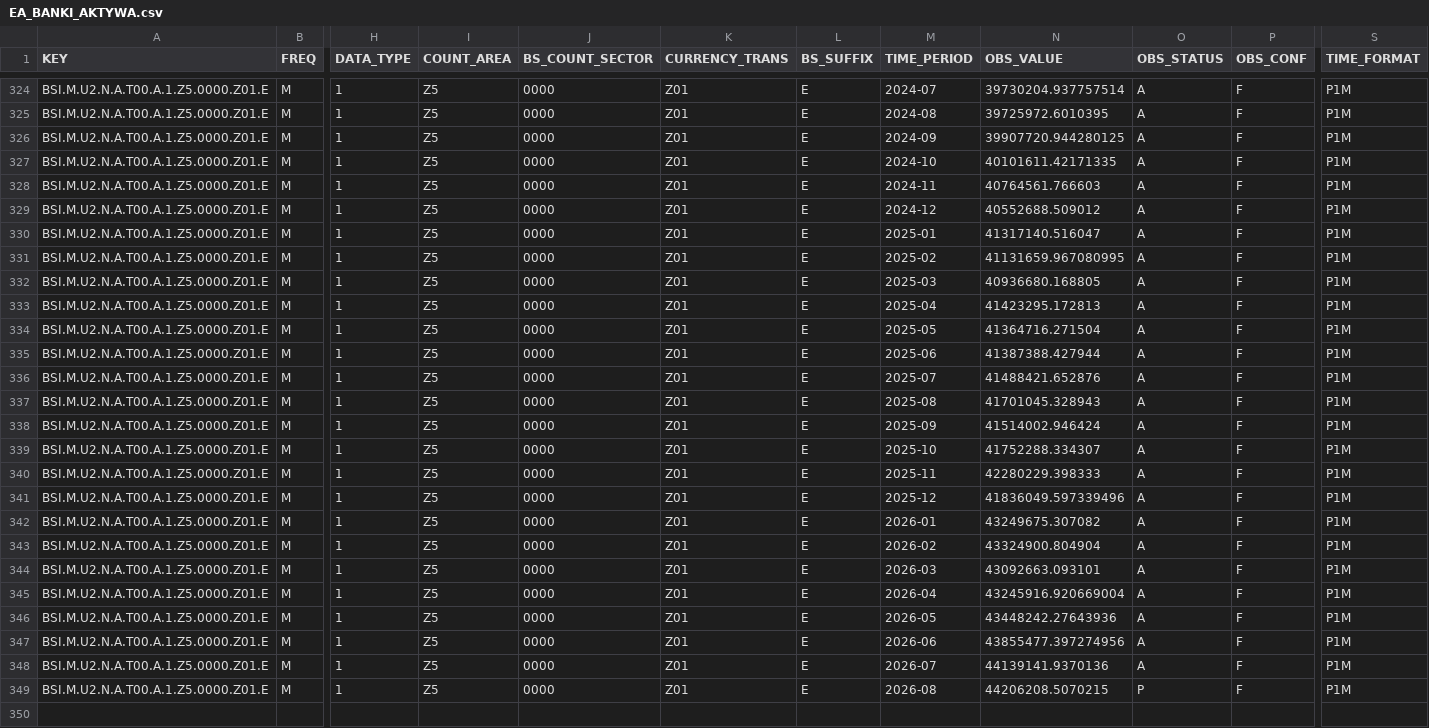
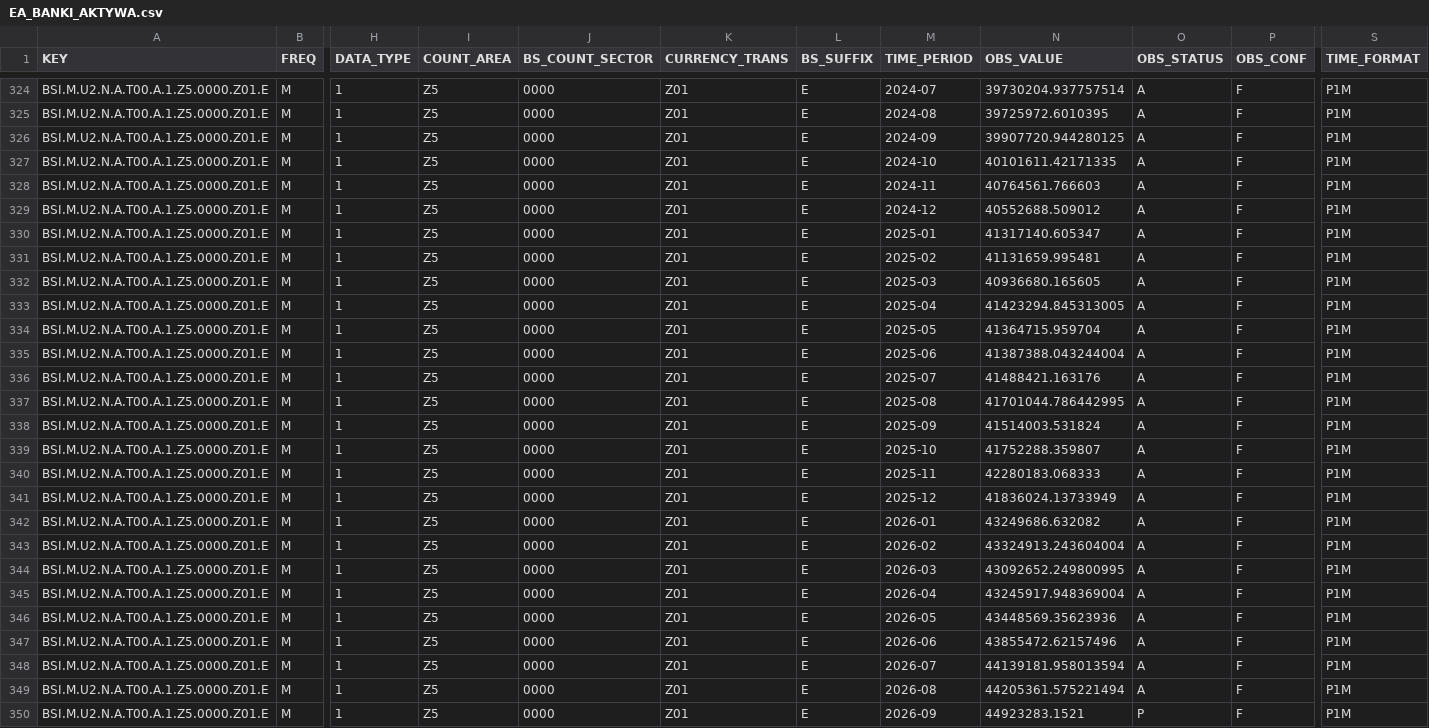
Before and after one commit to Kozienice/oslo-bors-dane-, a CSV file: data/represja/raw/ecb/EA_BANKI_AKTYWA.csv, drawn as a sheet; only a part is shown, gaps mark what is left out; addresses are those after the commit; rows hold the shown columns only; the diff names each change by its address in the sheet, - before the commit and + after, or states it on an @@ line.

```diff
--- a/data/represja/raw/ecb/EA_BANKI_AKTYWA.csv
+++ b/data/represja/raw/ecb/EA_BANKI_AKTYWA.csv
-N330 (OBS_VALUE): 41317140.516047
+N330 (OBS_VALUE): 41317140.605347
-N331 (OBS_VALUE): 41131659.967080995
+N331 (OBS_VALUE): 41131659.995481
-N332 (OBS_VALUE): 40936680.168805
+N332 (OBS_VALUE): 40936680.165605
-N333 (OBS_VALUE): 41423295.172813
+N333 (OBS_VALUE): 41423294.845313005
-N334 (OBS_VALUE): 41364716.271504
+N334 (OBS_VALUE): 41364715.959704
-N335 (OBS_VALUE): 41387388.427944
+N335 (OBS_VALUE): 41387388.043244004
-N336 (OBS_VALUE): 41488421.652876
+N336 (OBS_VALUE): 41488421.163176
-N337 (OBS_VALUE): 41701045.328943
+N337 (OBS_VALUE): 41701044.786442995
-N338 (OBS_VALUE): 41514002.946424
+N338 (OBS_VALUE): 41514003.531824
-N339 (OBS_VALUE): 41752288.334307
+N339 (OBS_VALUE): 41752288.359807
-N340 (OBS_VALUE): 42280229.398333
+N340 (OBS_VALUE): 42280183.068333
-N341 (OBS_VALUE): 41836049.597339496
+N341 (OBS_VALUE): 41836024.13733949
-N342 (OBS_VALUE): 43249675.307082
+N342 (OBS_VALUE): 43249686.632082
-N343 (OBS_VALUE): 43324900.804904
+N343 (OBS_VALUE): 43324913.243604004
-N344 (OBS_VALUE): 43092663.093101
+N344 (OBS_VALUE): 43092652.249800995
-N345 (OBS_VALUE): 43245916.920669004
+N345 (OBS_VALUE): 43245917.948369004
-N346 (OBS_VALUE): 43448242.27643936
+N346 (OBS_VALUE): 43448569.35623936
-N347 (OBS_VALUE): 43855477.397274956
+N347 (OBS_VALUE): 43855472.62157496
-N348 (OBS_VALUE): 44139141.9370136
+N348 (OBS_VALUE): 44139181.958013594
+row 349: BSI.M.U2.N.A.T00.A.1.Z5.0000.Z01.E | M | 1 | Z5 | 0000 | Z01 | E | 2026-08 | 44205361.575221494 | A | F | P1M
-M350 (TIME_PERIOD): 2026-08
+M350 (TIME_PERIOD): 2026-09
-N350 (OBS_VALUE): 44206208.5070215
+N350 (OBS_VALUE): 44923283.1521
```
Also changed, not shown: data/represja/raw/ecb/EA_BANKI_RZAD.csv, data/represja/raw/fred/US_10Y.csv, 24 other files.
